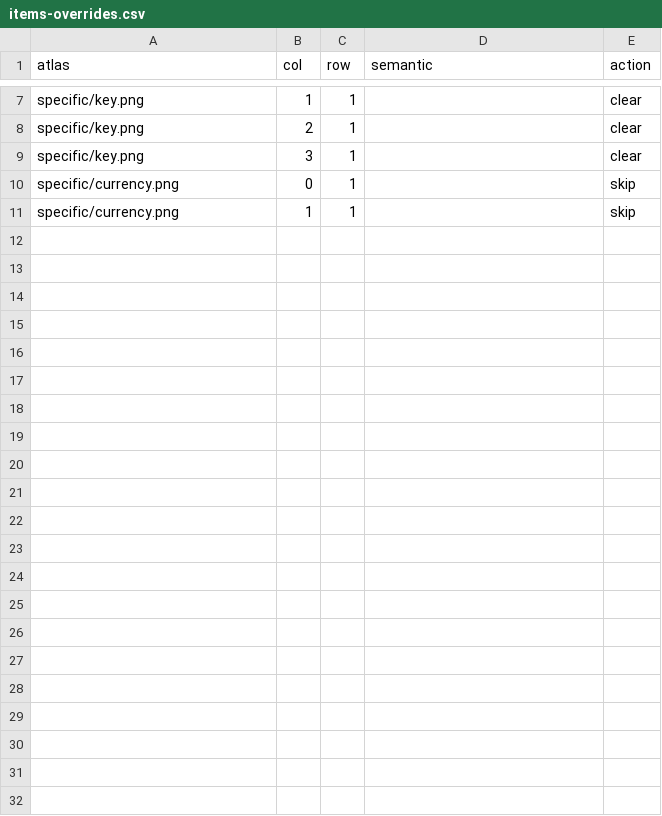
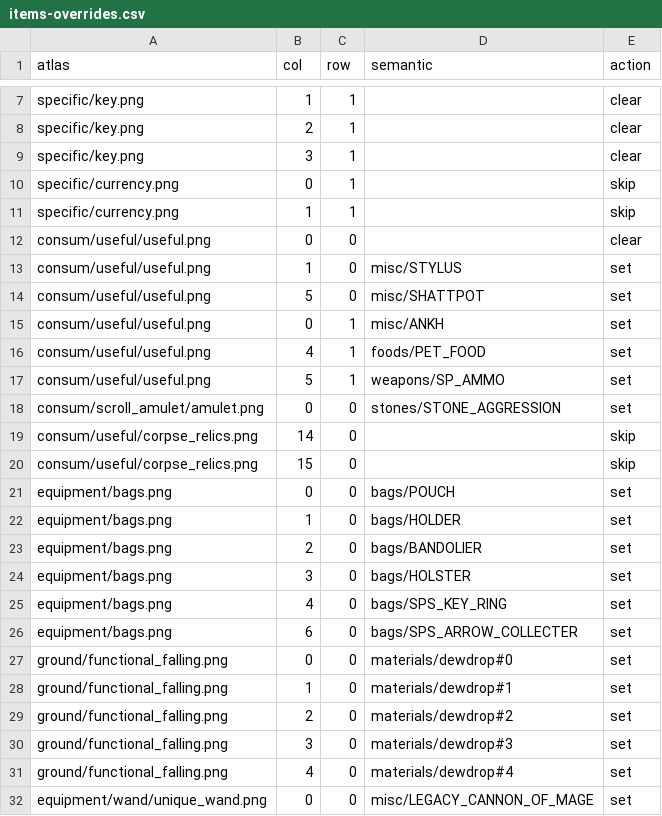
Before and after one commit to ConsonanceTrad/STSEXPD, a CSV file: tools/atlas-meta/items-overrides.csv, drawn as a sheet; only a part is shown, gaps mark what is left out; the diff names each change by its address in the sheet, - before the commit and + after, or states it on an @@ line.

Commit message:
items 认领进度：逐张确认至第 9 张（overrides 31 条）

```diff
--- a/tools/atlas-meta/items-overrides.csv
+++ b/tools/atlas-meta/items-overrides.csv
+row 12: consum/useful/useful.png | 0 | 0 |  | clear
+row 13: consum/useful/useful.png | 1 | 0 | misc/STYLUS | set
+row 14: consum/useful/useful.png | 5 | 0 | misc/SHATTPOT | set
+row 15: consum/useful/useful.png | 0 | 1 | misc/ANKH | set
+row 16: consum/useful/useful.png | 4 | 1 | foods/PET_FOOD | set
+row 17: consum/useful/useful.png | 5 | 1 | weapons/SP_AMMO | set
+row 18: consum/scroll_amulet/amulet.png | 0 | 0 | stones/STONE_AGGRESSION | set
+row 19: consum/useful/corpse_relics.png | 14 | 0 |  | skip
+row 20: consum/useful/corpse_relics.png | 15 | 0 |  | skip
+row 21: equipment/bags.png | 0 | 0 | bags/POUCH | set
+row 22: equipment/bags.png | 1 | 0 | bags/HOLDER | set
+row 23: equipment/bags.png | 2 | 0 | bags/BANDOLIER | set
+row 24: equipment/bags.png | 3 | 0 | bags/HOLSTER | set
+row 25: equipment/bags.png | 4 | 0 | bags/SPS_KEY_RING | set
+row 26: equipment/bags.png | 6 | 0 | bags/SPS_ARROW_COLLECTER | set
+row 27: ground/functional_falling.png | 0 | 0 | materials/dewdrop#0 | set
+row 28: ground/functional_falling.png | 1 | 0 | materials/dewdrop#1 | set
+row 29: ground/functional_falling.png | 2 | 0 | materials/dewdrop#2 | set
+row 30: ground/functional_falling.png | 3 | 0 | materials/dewdrop#3 | set
+row 31: ground/functional_falling.png | 4 | 0 | materials/dewdrop#4 | set
+row 32: equipment/wand/unique_wand.png | 0 | 0 | misc/LEGACY_CANNON_OF_MAGE | set
```
Also changed, not shown: tools/atlas-meta/items-claims.csv.
